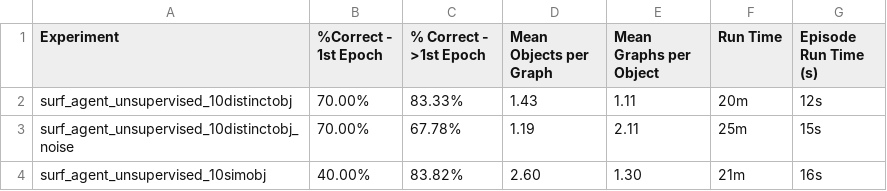
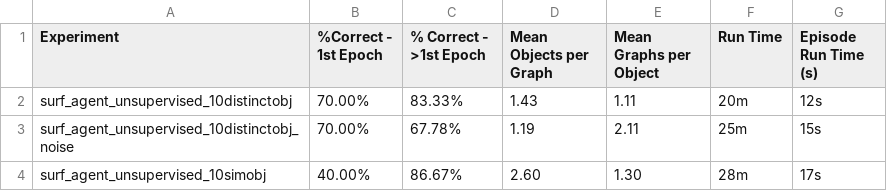
Before and after one commit to thousandbrainsproject/tbp.monty, a CSV file: benchmarks/results/ycb_unsupervised.csv, drawn as a sheet.

```diff
--- a/benchmarks/results/ycb_unsupervised.csv
+++ b/benchmarks/results/ycb_unsupervised.csv
@@ -3,2 +3,2 @@ surf_agent_unsupervised_10distinctobj,70.00%,83.33%,1.43,1.11,20m,12s
 surf_agent_unsupervised_10distinctobj_noise,70.00%,67.78%,1.19,2.11,25m,15s
-surf_agent_unsupervised_10simobj,40.00%,83.82%,2.60,1.30,21m,16s
+surf_agent_unsupervised_10simobj,40.00%,86.67%,2.60,1.30,28m,17s
```
Also changed, not shown: benchmarks/results/montymeetsworld.csv, benchmarks/results/ycb_10objs.csv, 2 other files.
